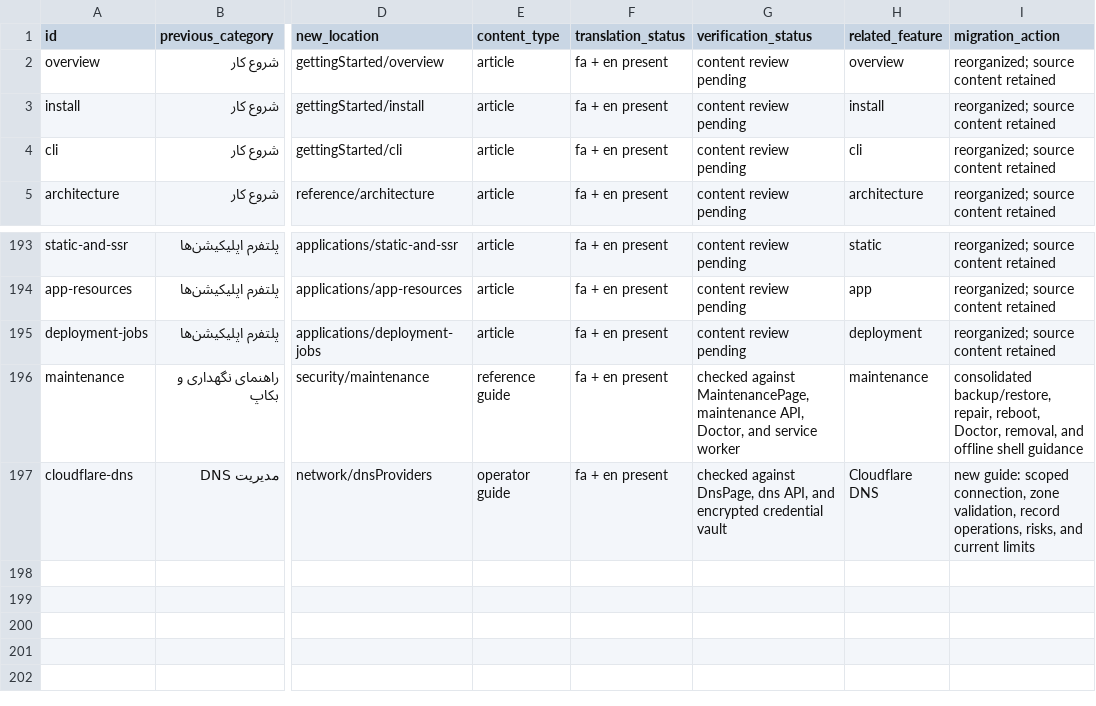
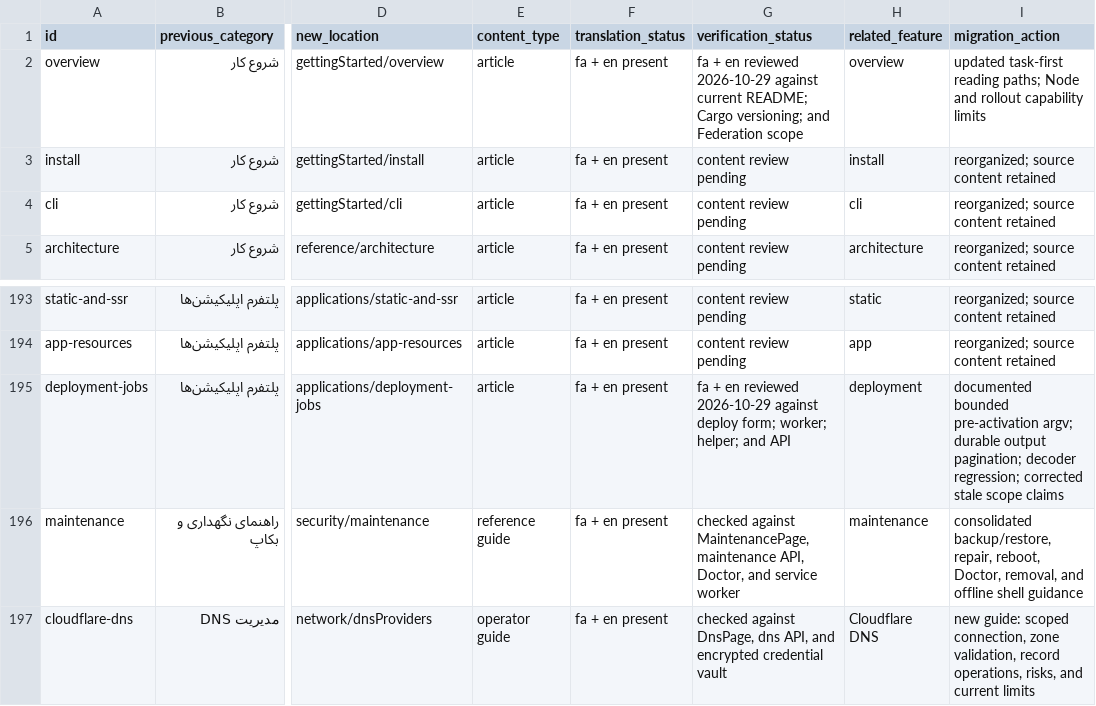
Before and after one commit to themrcortex/arg, a CSV file: docs/DOCUMENTATION_INVENTORY.csv, drawn as a sheet; only a part is shown, gaps mark what is left out; the diff names each change by its address in the sheet, - before the commit and + after, or states it on an @@ line.

Commit message:
docs: refresh deployment and product guides

```diff
--- a/docs/DOCUMENTATION_INVENTORY.csv
+++ b/docs/DOCUMENTATION_INVENTORY.csv
-G2 (verification_status): content review pending
+G2 (verification_status): fa + en reviewed 2026-10-29 against current README; Cargo versioning; and Federation scope
-I2 (migration_action): reorganized; source content retained
+I2 (migration_action): updated task-first reading paths; Node and rollout capability limits
-G195 (verification_status): content review pending
+G195 (verification_status): fa + en reviewed 2026-10-29 against deploy form; worker; helper; and API
-I195 (migration_action): reorganized; source content retained
+I195 (migration_action): documented bounded pre-activation argv; durable output pagination; decoder regression; corrected stale scope claims
```
Also changed, not shown: 7 other files.
